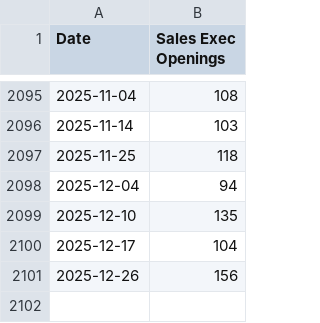
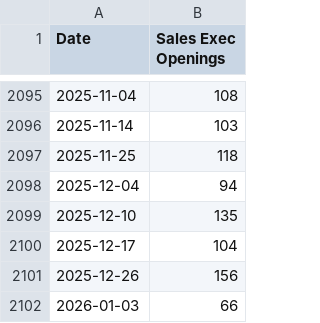
Before and after one commit to romelikethecity/croreport, a CSV file: data/Sales_Exec_Openings.csv, drawn as a sheet; only a part is shown, gaps mark what is left out.

```diff
--- a/data/Sales_Exec_Openings.csv
+++ b/data/Sales_Exec_Openings.csv
@@ -2101 +2101,2 @@ Date,Sales Exec Openings
 2025-12-26,156
+2026-01-03,66
```
Also changed, not shown: 14 other files.
